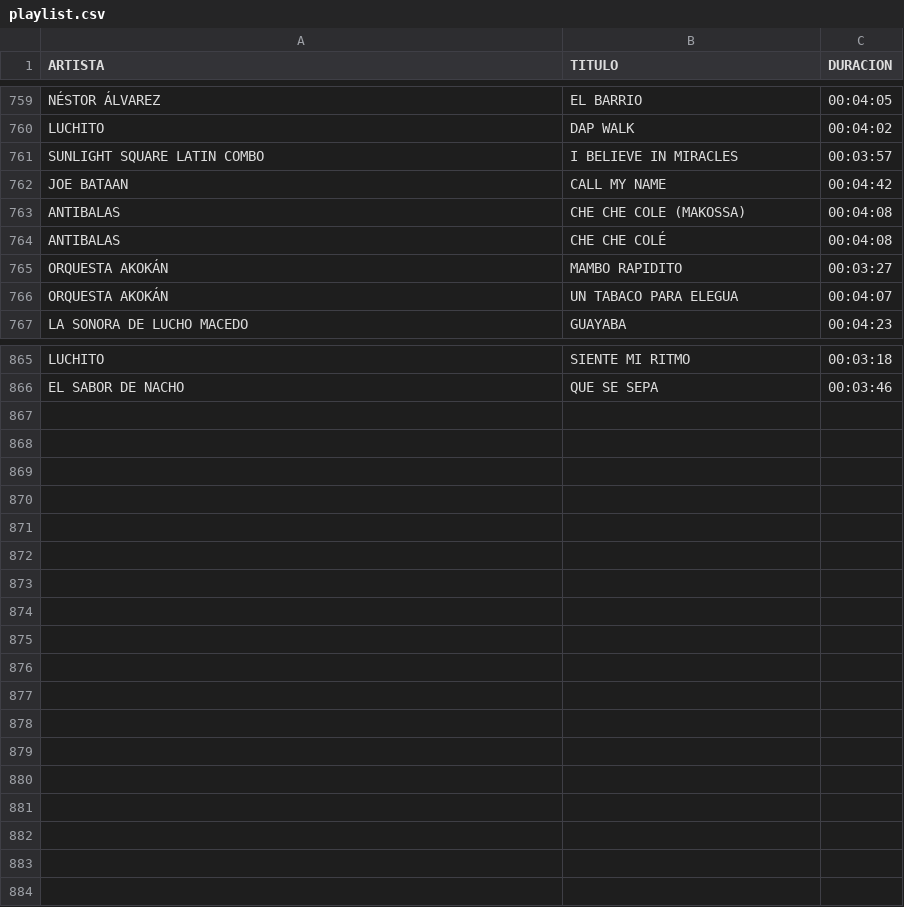
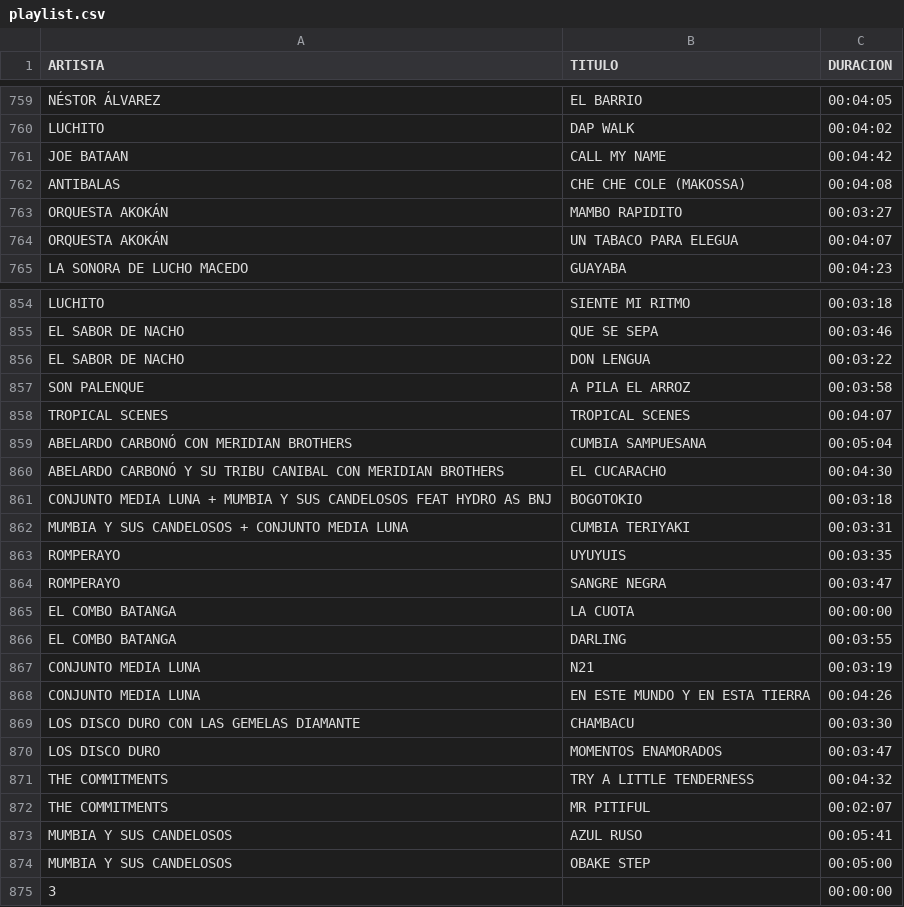
Before and after one commit to pepthevet/gestor-sesiones-musica, a CSV file: playlist.csv, drawn as a sheet; only a part is shown, gaps mark what is left out; the diff covers the shown part only.

```diff
--- a/playlist.csv
+++ b/playlist.csv
@@ -760,6 +760,4 @@ NÉSTOR ÁLVAREZ,EL BARRIO,00:04:05
 LUCHITO,DAP WALK,00:04:02
-SUNLIGHT SQUARE LATIN COMBO,I BELIEVE IN MIRACLES,00:03:57
 JOE BATAAN,CALL MY NAME,00:04:42
 ANTIBALAS,CHE CHE COLE (MAKOSSA),00:04:08
-ANTIBALAS,CHE CHE COLÉ,00:04:08
 ORQUESTA AKOKÁN,MAMBO RAPIDITO,00:03:27
@@ -866 +855,21 @@ LUCHITO,SIENTE MI RITMO,00:03:18
 EL SABOR DE NACHO,QUE SE SEPA,00:03:46
+EL SABOR DE NACHO,DON LENGUA,00:03:22
+SON PALENQUE,A PILA EL ARROZ,00:03:58
+TROPICAL SCENES,TROPICAL SCENES,00:04:07
+ABELARDO CARBONÓ CON MERIDIAN BROTHERS,CUMBIA SAMPUESANA,00:05:04
+ABELARDO CARBONÓ Y SU TRIBU CANIBAL CON MERIDIAN BROTHERS,EL CUCARACHO,00:04:30
+CONJUNTO MEDIA LUNA + MUMBIA Y SUS CANDELOSOS FEAT HYDRO AS BNJ,BOGOTOKIO,00:03:18
+MUMBIA Y SUS CANDELOSOS + CONJUNTO MEDIA LUNA,CUMBIA TERIYAKI,00:03:31
+ROMPERAYO,UYUYUIS,00:03:35
+ROMPERAYO,SANGRE NEGRA,00:03:47
+EL COMBO BATANGA,LA CUOTA,00:00:00
+EL COMBO BATANGA,DARLING,00:03:55
+CONJUNTO MEDIA LUNA,N21,00:03:19
+CONJUNTO MEDIA LUNA,EN ESTE MUNDO Y EN ESTA TIERRA,00:04:26
+LOS DISCO DURO CON LAS GEMELAS DIAMANTE,CHAMBACU,00:03:30
+LOS DISCO DURO,MOMENTOS ENAMORADOS,00:03:47
+THE COMMITMENTS,TRY A LITTLE TENDERNESS,00:04:32
+THE COMMITMENTS,MR PITIFUL,00:02:07
+MUMBIA Y SUS CANDELOSOS,AZUL RUSO,00:05:41
+MUMBIA Y SUS CANDELOSOS,OBAKE STEP,00:05:00
+3,,00:00:00
```
Also changed, not shown: 9 removed rows and 1 edited cell elsewhere in this file, 2 other files.
